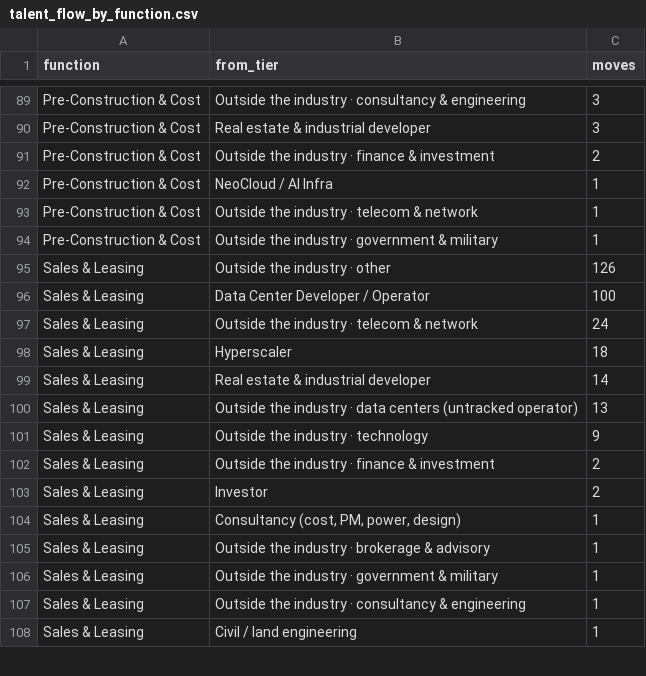
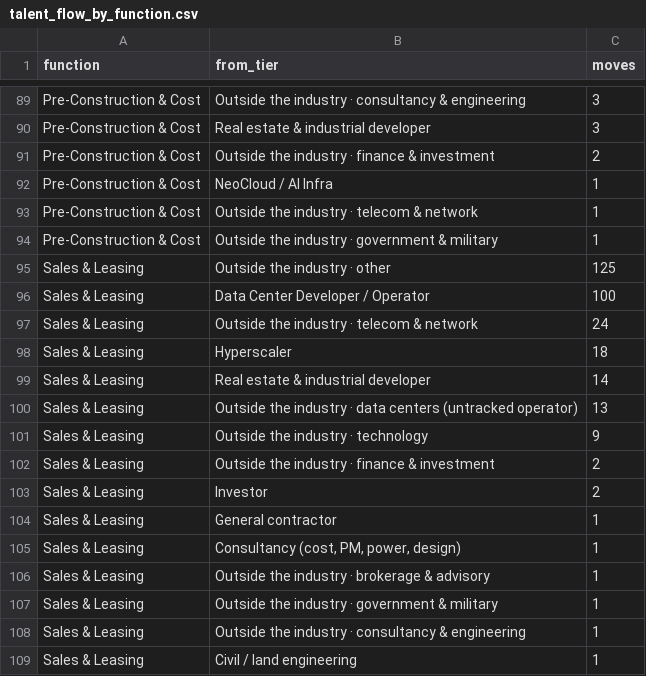
Before and after one commit to siddhip0809/Big-Brain-for-Data, a CSV file: data/derived/talent_flow_by_function.csv, drawn as a sheet; only a part is shown, gaps mark what is left out.

```diff
--- a/data/derived/talent_flow_by_function.csv
+++ b/data/derived/talent_flow_by_function.csv
@@ -94,3 +94,3 @@ Pre-Construction & Cost,Outside the industry · telecom & network,1
 Pre-Construction & Cost,Outside the industry · government & military,1
-Sales & Leasing,Outside the industry · other,126
+Sales & Leasing,Outside the industry · other,125
 Sales & Leasing,Data Center Developer / Operator,100
@@ -103,2 +103,3 @@ Sales & Leasing,Outside the industry · finance & investment,2
 Sales & Leasing,Investor,2
+Sales & Leasing,General contractor,1
 Sales & Leasing,"Consultancy (cost, PM, power, design)",1
```
Also changed, not shown: data/derived/company_gaps.csv, data/derived/talent_flow_matrix.csv, 44 other files.
